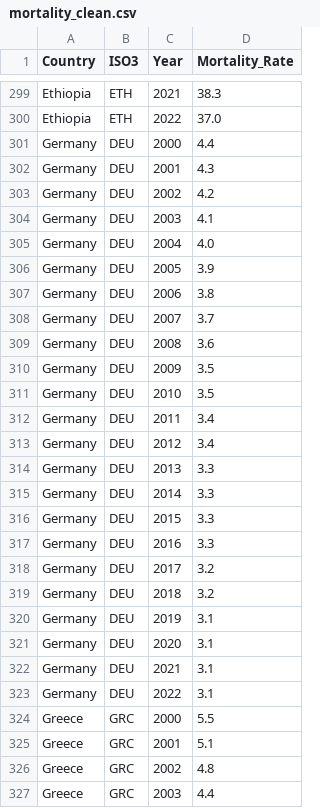
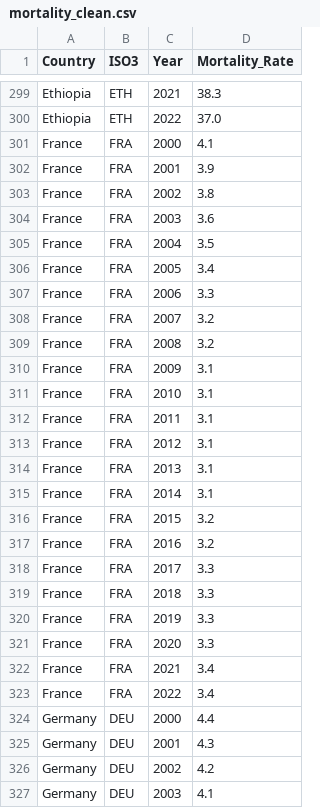
Before and after one commit to Graspp-25-Spring/graspp-25S-fiscalpolicy, a CSV file: data/processed/mortality_clean.csv, drawn as a sheet; only a part is shown, gaps mark what is left out; the shorter side is filled out with more unchanged rows.

```diff
--- a/data/processed/mortality_clean.csv
+++ b/data/processed/mortality_clean.csv
@@ -300,2 +300,25 @@ Ethiopia,ETH,2021,38.3
 Ethiopia,ETH,2022,37.0
+France,FRA,2000,4.1
+France,FRA,2001,3.9
+France,FRA,2002,3.8
+France,FRA,2003,3.6
+France,FRA,2004,3.5
+France,FRA,2005,3.4
+France,FRA,2006,3.3
+France,FRA,2007,3.2
+France,FRA,2008,3.2
+France,FRA,2009,3.1
+France,FRA,2010,3.1
+France,FRA,2011,3.1
+France,FRA,2012,3.1
+France,FRA,2013,3.1
+France,FRA,2014,3.1
+France,FRA,2015,3.2
+France,FRA,2016,3.2
+France,FRA,2017,3.3
+France,FRA,2018,3.3
+France,FRA,2019,3.3
+France,FRA,2020,3.3
+France,FRA,2021,3.4
+France,FRA,2022,3.4
 Germany,DEU,2000,4.4
```
Also changed, not shown: data/processed/Education_expenditure_clean.csv, data/processed/average_schooling_clean.csv, 21 other files.
